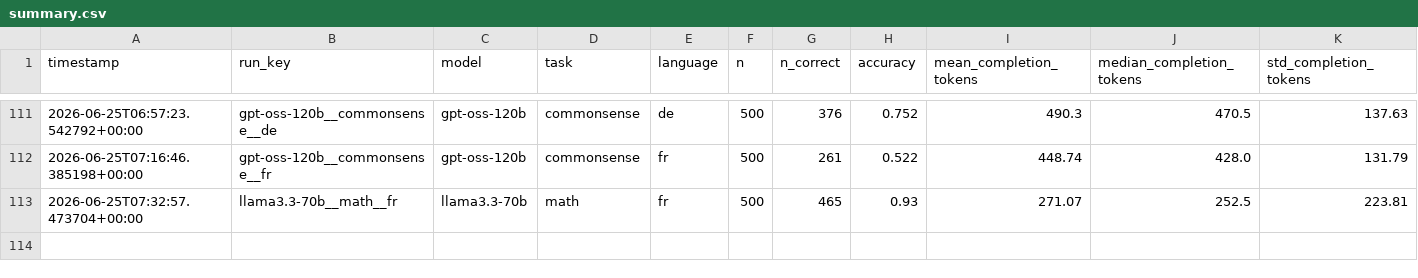
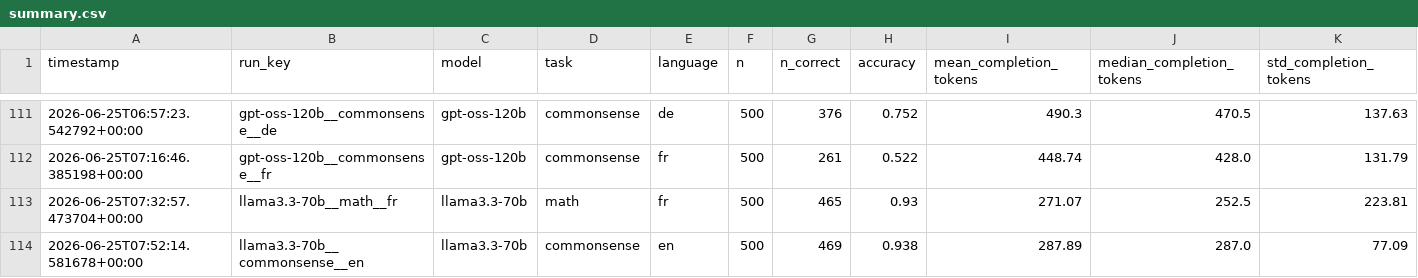
Before and after one commit to MrAyushBajpai/multilang-token-efficiency, a CSV file: results/summary.csv, drawn as a sheet; only a part is shown, gaps mark what is left out; rows hold the shown columns only; the diff names each change by its address in the sheet, - before the commit and + after, or states it on an @@ line.

Commit message:
Added Result for llama3.3-70b for Commonsense Task in English

```diff
--- a/results/summary.csv
+++ b/results/summary.csv
+row 114: 2026-06-25T07:52:14.581678+00:00 | llama3.3-70b__commonsense__en | llama3.3-70b | commonsense | en | 500 | 469 | 0.938 | 287.89 | 287.0 | 77.09
```
Also changed, not shown: 2 other files.
